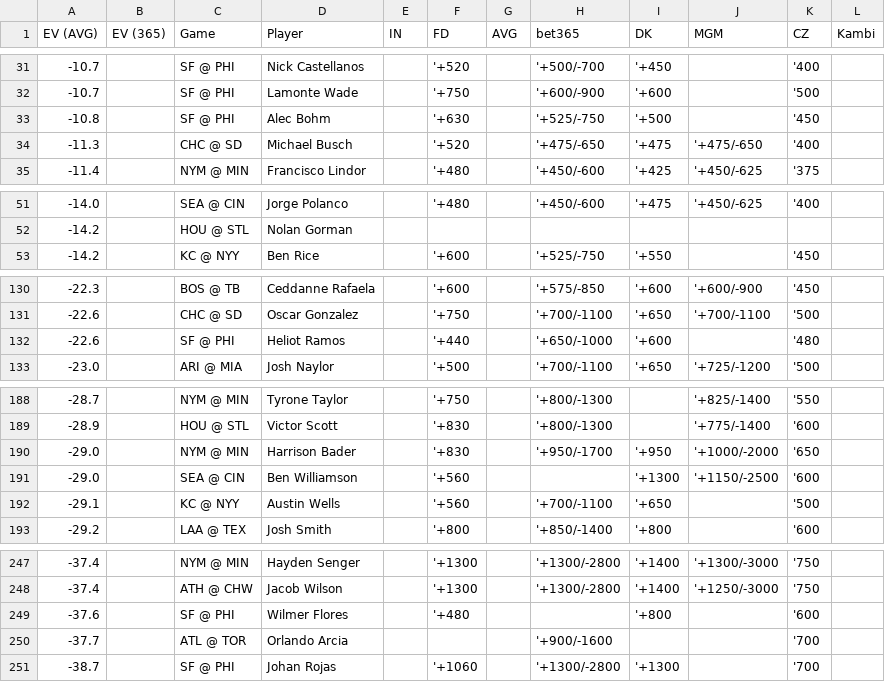
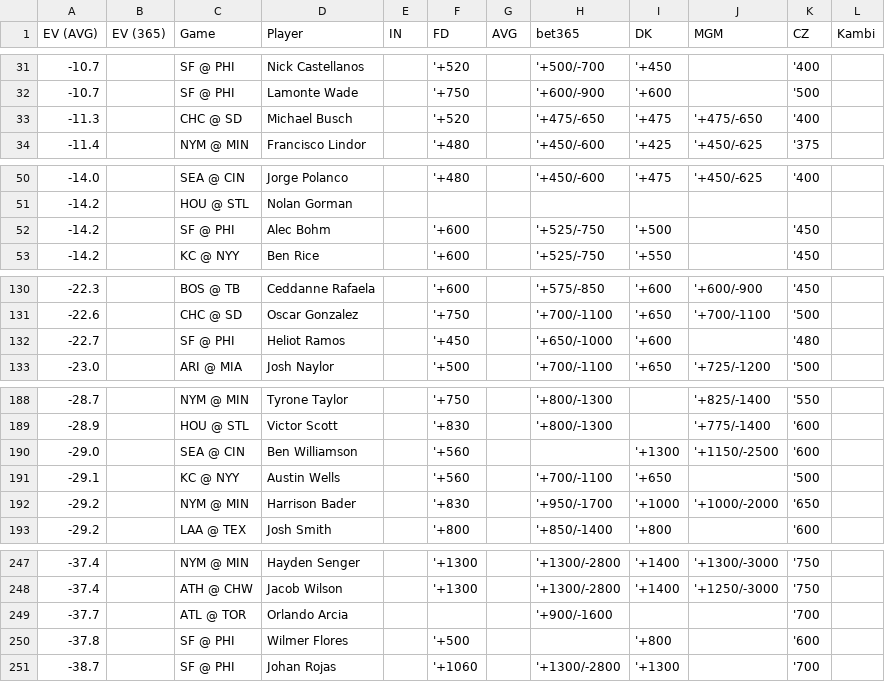
Before and after one commit to zhecht/lines, a CSV file: static/dingers/ev.csv, drawn as a sheet; only a part is shown, gaps mark what is left out.

```diff
--- a/static/dingers/ev.csv
+++ b/static/dingers/ev.csv
@@ -32,3 +32,2 @@ EV (AVG)	EV (365)	Game	Player	IN	FD	AVG	bet365	DK	MGM	CZ	Kambi
 -10.7		SF @ PHI	Lamonte Wade		'+750		'+600/-900	'+600		'500	
--10.8		SF @ PHI	Alec Bohm		'+630		'+525/-750	'+500		'450	
 -11.3		CHC @ SD	Michael Busch		'+520		'+475/-650	'+475	'+475/-650	'400	
@@ -52,2 +51,3 @@ EV (AVG)	EV (365)	Game	Player	IN	FD	AVG	bet365	DK	MGM	CZ	Kambi
 -14.2		HOU @ STL	Nolan Gorman								
+-14.2		SF @ PHI	Alec Bohm		'+600		'+525/-750	'+500		'450	
 -14.2		KC @ NYY	Ben Rice		'+600		'+525/-750	'+550		'450	
@@ -131,3 +131,3 @@ EV (AVG)	EV (365)	Game	Player	IN	FD	AVG	bet365	DK	MGM	CZ	Kambi
 -22.6		CHC @ SD	Oscar Gonzalez		'+750		'+700/-1100	'+650	'+700/-1100	'500	
--22.6		SF @ PHI	Heliot Ramos		'+440		'+650/-1000	'+600		'480	
+-22.7		SF @ PHI	Heliot Ramos		'+450		'+650/-1000	'+600		'480	
 -23.0		ARI @ MIA	Josh Naylor		'+500		'+700/-1100	'+650	'+725/-1200	'500	
@@ -189,5 +189,5 @@ EV (AVG)	EV (365)	Game	Player	IN	FD	AVG	bet365	DK	MGM	CZ	Kambi
 -28.9		HOU @ STL	Victor Scott		'+830		'+800/-1300		'+775/-1400	'600	
--29.0		NYM @ MIN	Harrison Bader		'+830		'+950/-1700	'+950	'+1000/-2000	'650	
 -29.0		SEA @ CIN	Ben Williamson		'+560			'+1300	'+1150/-2500	'600	
 -29.1		KC @ NYY	Austin Wells		'+560		'+700/-1100	'+650		'500	
+-29.2		NYM @ MIN	Harrison Bader		'+830		'+950/-1700	'+1000	'+1000/-2000	'650	
 -29.2		LAA @ TEX	Josh Smith		'+800		'+850/-1400	'+800		'600	
@@ -248,4 +248,4 @@ EV (AVG)	EV (365)	Game	Player	IN	FD	AVG	bet365	DK	MGM	CZ	Kambi
 -37.4		ATH @ CHW	Jacob Wilson		'+1300		'+1300/-2800	'+1400	'+1250/-3000	'750	
--37.6		SF @ PHI	Wilmer Flores		'+480			'+800		'600	
 -37.7		ATL @ TOR	Orlando Arcia				'+900/-1600			'700	
+-37.8		SF @ PHI	Wilmer Flores		'+500			'+800		'600	
 -38.7		SF @ PHI	Johan Rojas		'+1060		'+1300/-2800	'+1300		'700	
```
Also changed, not shown: 10 other files.
